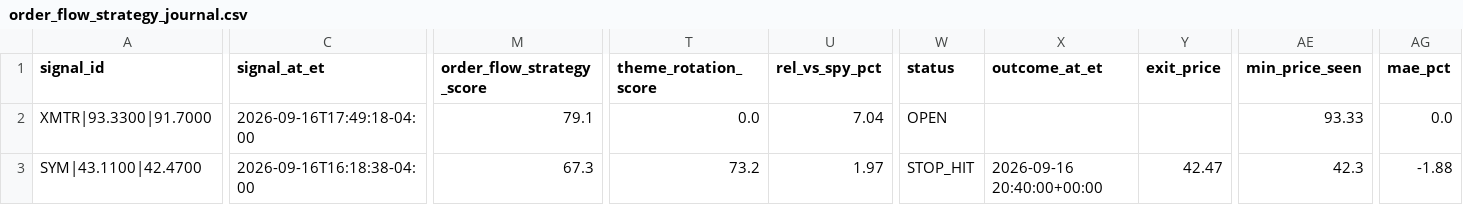
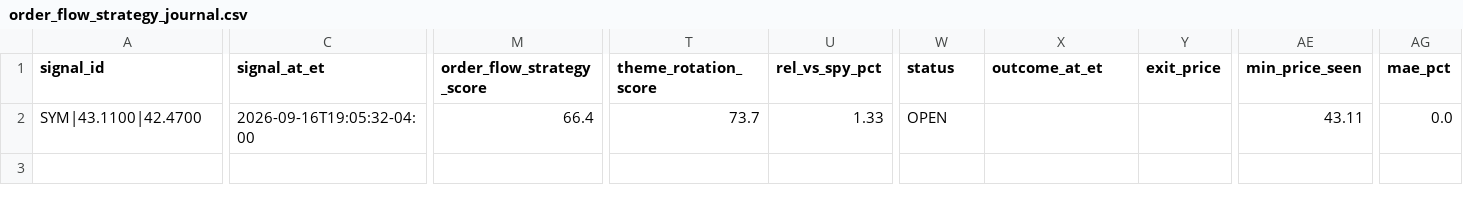
Before and after one commit to AmolBhosale1989/ai-market-scanner, a CSV file: dashboard-data/order_flow_strategy_journal.csv, drawn as a sheet; only a part is shown, gaps mark what is left out; removed rows and columns are numbered as before the commit, all else as after; rows hold the shown columns only; the diff covers the shown part only; the diff names each change by its address in the sheet, - before the commit and + after, or states it on an @@ line.

Commit message:
Update intraday intelligence [skip ci]

```diff
--- a/dashboard-data/order_flow_strategy_journal.csv
+++ b/dashboard-data/order_flow_strategy_journal.csv
-row 2: XMTR|93.3300|91.7000 | 2026-09-16T17:49:18-04:00 | 79.1 | 0.0 | 7.04 | OPEN |  |  | 93.33 | 0.0
-C2 (signal_at_et): 2026-09-16T16:18:38-04:00
+C2 (signal_at_et): 2026-09-16T19:05:32-04:00
-M2 (order_flow_strategy_score): 67.3
+M2 (order_flow_strategy_score): 66.4
-T2 (theme_rotation_score): 73.2
+T2 (theme_rotation_score): 73.7
-U2 (rel_vs_spy_pct): 1.97
+U2 (rel_vs_spy_pct): 1.33
-W2 (status): STOP_HIT
+W2 (status): OPEN
-X2 (outcome_at_et): 2026-09-16 20:40:00+00:00
+X2 (outcome_at_et): (empty)
-Y2 (exit_price): 42.47
+Y2 (exit_price): (empty)
-AE2 (min_price_seen): 42.3
+AE2 (min_price_seen): 43.11
-AG2 (mae_pct): -1.88
+AG2 (mae_pct): 0.0
```
Also changed, not shown: 2 edited cells elsewhere in this file, dashboard-data/daily_top_pick_summary.csv, dashboard-data/order_flow_strategy_performance.csv, 8 other files.
